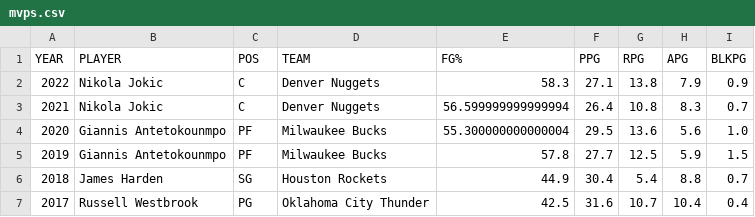
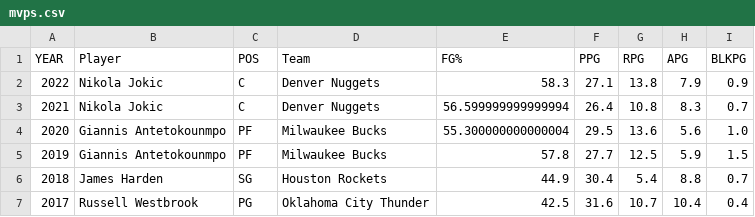
Before and after one commit to ramoonmedeiro/NBA-mvp-prev, a CSV file: datasets/mvps.csv, drawn as a sheet; only a part is shown.

```diff
--- a/datasets/mvps.csv
+++ b/datasets/mvps.csv
@@ -1,2 +1,2 @@
-YEAR,PLAYER,POS,TEAM,FG%,PPG,RPG,APG,BLKPG
+YEAR,Player,POS,Team,FG%,PPG,RPG,APG,BLKPG
 2022,Nikola Jokic,C,Denver Nuggets,58.3,27.1,13.8,7.9,0.9
```
Also changed, not shown: datasets/old.csv, datasets/stats-full.csv, 2 other files.
